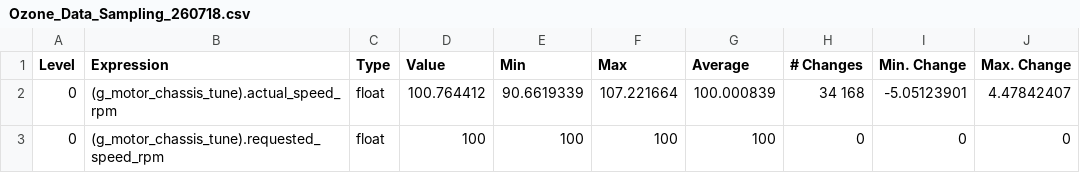
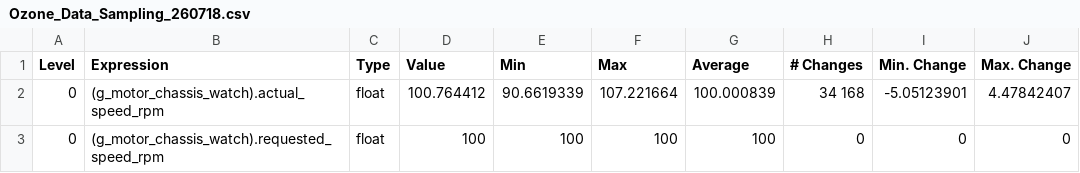
Before and after one commit to ggb123-seven/Infantry_Robot, a CSV file: data/Ozone_Data_Sampling_260718.csv, drawn as a sheet.

```diff
--- a/data/Ozone_Data_Sampling_260718.csv
+++ b/data/Ozone_Data_Sampling_260718.csv
@@ -1,3 +1,3 @@
 Level,Expression,Type,Value,Min,Max,Average,# Changes,Min. Change,Max. Change
-0,"(g_motor_chassis_tune).actual_speed_rpm","float",100.764412,90.6619339,107.221664,100.000839,"34 168",-5.05123901,4.47842407
-0,"(g_motor_chassis_tune).requested_speed_rpm","float",100,100,100,100,0,0,0
+0,"(g_motor_chassis_watch).actual_speed_rpm","float",100.764412,90.6619339,107.221664,100.000839,"34 168",-5.05123901,4.47842407
+0,"(g_motor_chassis_watch).requested_speed_rpm","float",100,100,100,100,0,0,0
```
Also changed, not shown: 7 other files.
